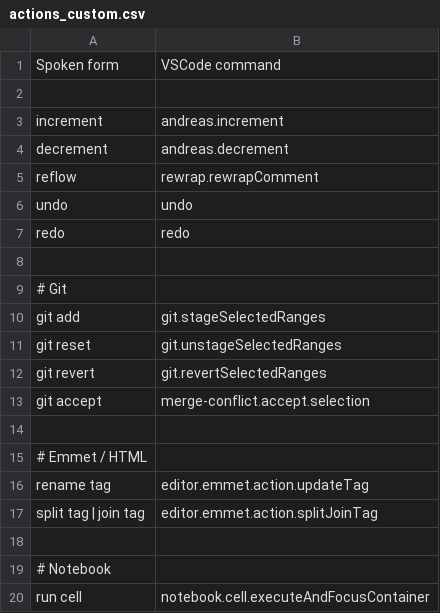
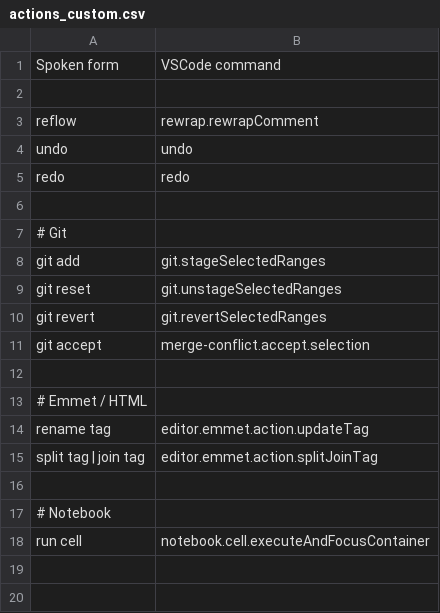
Before and after one commit to AndreasArvidsson/andreas-talon, a CSV file: settings/cursorless-settings/experimental/actions_custom.csv, drawn as a sheet; the diff names each change by its address in the sheet, - before the commit and + after, or states it on an @@ line.

Commit message:
use Cursorless increment/decrement actions

```diff
--- a/settings/cursorless-settings/experimental/actions_custom.csv
+++ b/settings/cursorless-settings/experimental/actions_custom.csv
-row 3: increment | andreas.increment
-row 4: decrement | andreas.decrement
```
Also changed, not shown: settings/cursorless-settings/actions.csv.
